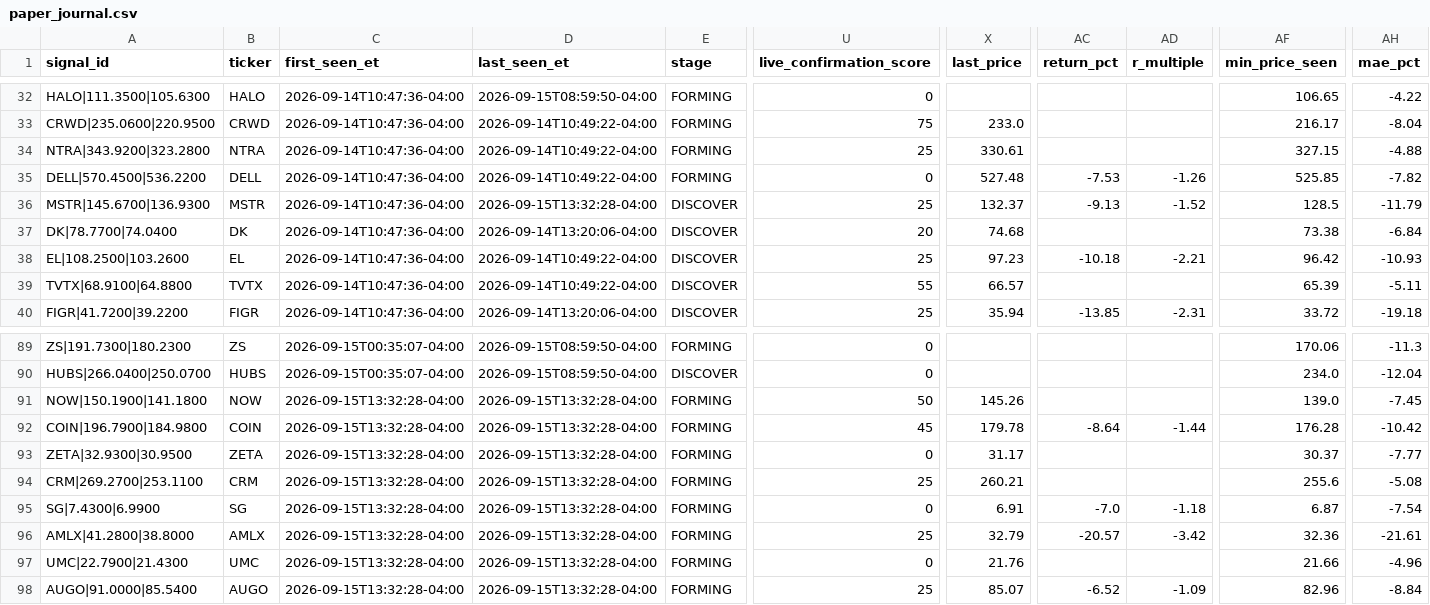
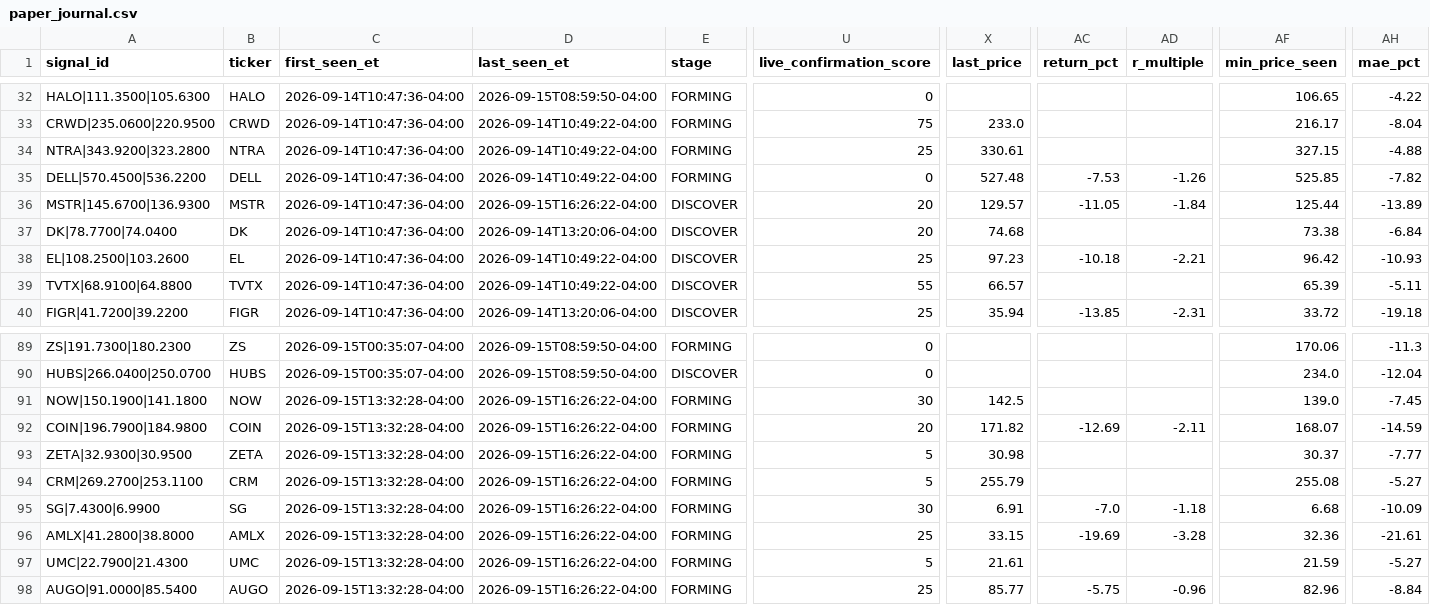
Before and after one commit to AmolBhosale1989/ai-market-scanner, a CSV file: dashboard-data/paper_journal.csv, drawn as a sheet; only a part is shown, gaps mark what is left out; the diff covers the shown part only; the diff names each change by its address in the sheet, - before the commit and + after, or states it on an @@ line.

```diff
--- a/dashboard-data/paper_journal.csv
+++ b/dashboard-data/paper_journal.csv
-D36 (last_seen_et): 2026-09-15T13:32:28-04:00
+D36 (last_seen_et): 2026-09-15T16:26:22-04:00
-U36 (live_confirmation_score): 25
+U36 (live_confirmation_score): 20
-X36 (last_price): 132.37
+X36 (last_price): 129.57
-AC36 (return_pct): -9.13
+AC36 (return_pct): -11.05
-AD36 (r_multiple): -1.52
+AD36 (r_multiple): -1.84
-AF36 (min_price_seen): 128.5
+AF36 (min_price_seen): 125.44
-AH36 (mae_pct): -11.79
+AH36 (mae_pct): -13.89
-D91:D98 (last_seen_et): 2026-09-15T13:32:28-04:00
+D91:D98 (last_seen_et): 2026-09-15T16:26:22-04:00
-U91 (live_confirmation_score): 50
+U91 (live_confirmation_score): 30
-X91 (last_price): 145.26
+X91 (last_price): 142.5
-U92 (live_confirmation_score): 45
+U92 (live_confirmation_score): 20
-X92 (last_price): 179.78
+X92 (last_price): 171.82
-AC92 (return_pct): -8.64
+AC92 (return_pct): -12.69
-AD92 (r_multiple): -1.44
+AD92 (r_multiple): -2.11
-AF92 (min_price_seen): 176.28
+AF92 (min_price_seen): 168.07
-AH92 (mae_pct): -10.42
+AH92 (mae_pct): -14.59
-U93 (live_confirmation_score): 0
+U93 (live_confirmation_score): 5
-X93 (last_price): 31.17
+X93 (last_price): 30.98
-U94 (live_confirmation_score): 25
+U94 (live_confirmation_score): 5
-X94 (last_price): 260.21
+X94 (last_price): 255.79
-AF94 (min_price_seen): 255.6
+AF94 (min_price_seen): 255.08
-AH94 (mae_pct): -5.08
+AH94 (mae_pct): -5.27
-U95 (live_confirmation_score): 0
+U95 (live_confirmation_score): 30
-AF95 (min_price_seen): 6.87
+AF95 (min_price_seen): 6.68
-AH95 (mae_pct): -7.54
+AH95 (mae_pct): -10.09
-X96 (last_price): 32.79
+X96 (last_price): 33.15
-AC96 (return_pct): -20.57
+AC96 (return_pct): -19.69
-AD96 (r_multiple): -3.42
+AD96 (r_multiple): -3.28
-U97 (live_confirmation_score): 0
+U97 (live_confirmation_score): 5
-X97 (last_price): 21.76
+X97 (last_price): 21.61
-AF97 (min_price_seen): 21.66
+AF97 (min_price_seen): 21.59
-AH97 (mae_pct): -4.96
+AH97 (mae_pct): -5.27
-X98 (last_price): 85.07
+X98 (last_price): 85.77
-AC98 (return_pct): -6.52
+AC98 (return_pct): -5.75
-AD98 (r_multiple): -1.09
+AD98 (r_multiple): -0.96
```
Also changed, not shown: 111 edited cells elsewhere in this file, dashboard-data/intraday_live.csv, dashboard-data/performance_summary.csv, 5 other files.
